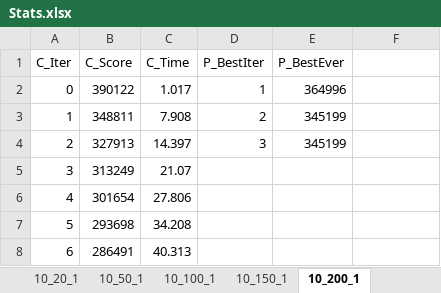
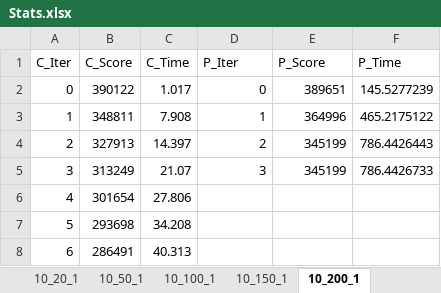
Before and after one commit to RakSrinaNa/DI4---Ordonnancement, an Excel workbook: Stats.xlsx, sheet 10_200_1, drawn as a sheet; only a part is shown; values as stored, in another font and other column widths than the file's, no borders; charts and pictures and table styles not drawn; the diff names each change by its address in the sheet, - before the commit and + after, or states it on an @@ line.

```diff
--- a/Stats.xlsx (sheet 10_200_1)
+++ b/Stats.xlsx (sheet 10_200_1)
-D1: P_BestIter
+D1: P_Iter
-E1: P_BestEver
+E1: P_Score
-F1: (empty)
+F1: P_Time
-D2 (P_Iter): 1
+D2 (P_Iter): 0
-E2 (P_Score): 364996
+E2 (P_Score): 389651
-F2 (P_Time): (empty)
+F2 (P_Time): 145.5277239
-D3 (P_Iter): 2
+D3 (P_Iter): 1
-E3 (P_Score): 345199
+E3 (P_Score): 364996
-F3 (P_Time): (empty)
+F3 (P_Time): 465.2175122
-D4 (P_Iter): 3
+D4 (P_Iter): 2
-F4 (P_Time): (empty)
+F4 (P_Time): 786.4426443
-D5 (P_Iter): (empty)
+D5 (P_Iter): 3
-E5 (P_Score): (empty)
+E5 (P_Score): 345199
-F5 (P_Time): (empty)
+F5 (P_Time): 786.4426733
```
Also changed, not shown: charts or pictures.
